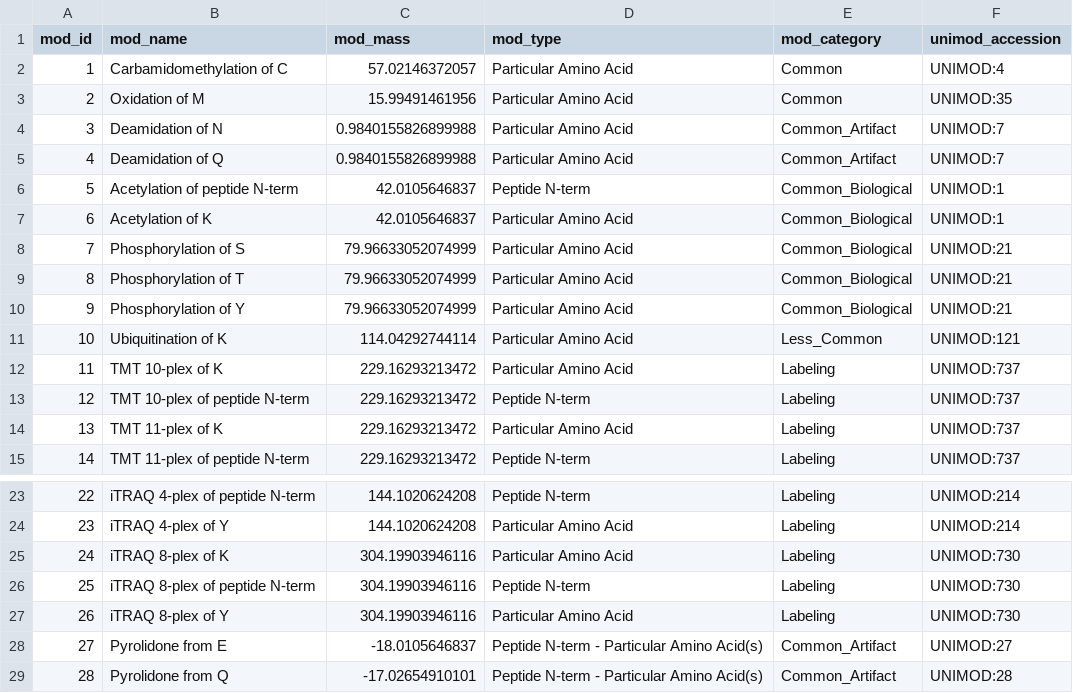
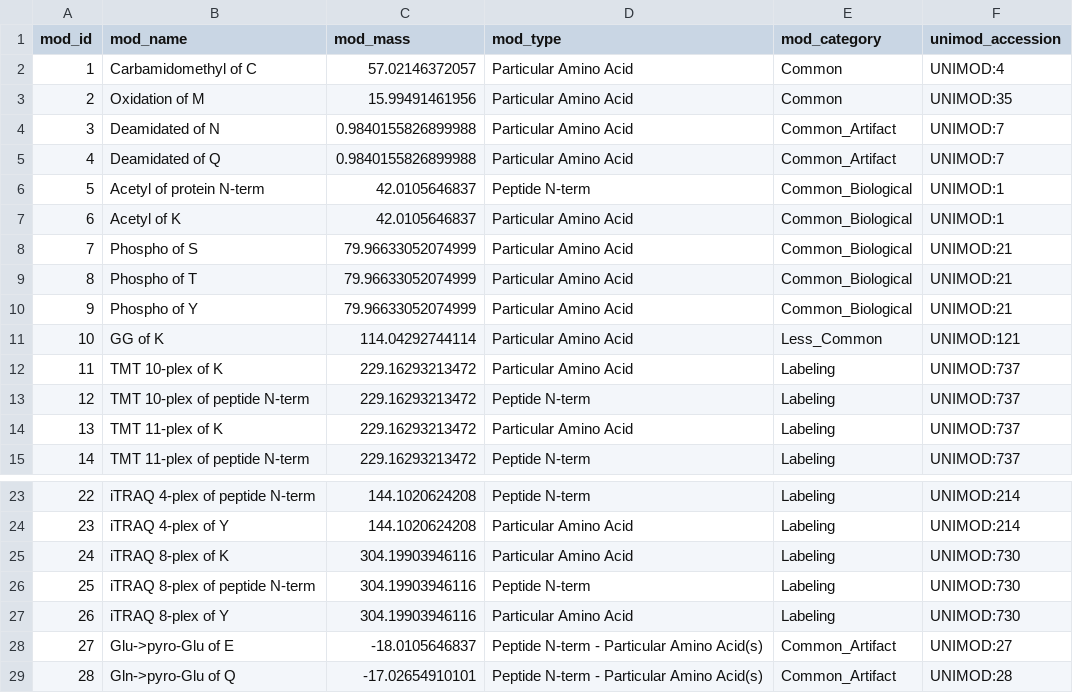
Before and after one commit to Noble-Lab/Carafe, a TSV file: src/main/resources/top_modifications.tsv, drawn as a sheet; only a part is shown, gaps mark what is left out.

Commit message:
Improved modification supporting

```diff
--- a/src/main/resources/top_modifications.tsv
+++ b/src/main/resources/top_modifications.tsv
@@ -1,12 +1,12 @@
 mod_id	mod_name	mod_mass	mod_type	mod_category	unimod_accession
-1	Carbamidomethylation of C	57.02146372057	Particular Amino Acid	Common	UNIMOD:4
+1	Carbamidomethyl of C	57.02146372057	Particular Amino Acid	Common	UNIMOD:4
 2	Oxidation of M	15.99491461956	Particular Amino Acid	Common	UNIMOD:35
-3	Deamidation of N	0.9840155826899988	Particular Amino Acid	Common_Artifact	UNIMOD:7
-4	Deamidation of Q	0.9840155826899988	Particular Amino Acid	Common_Artifact	UNIMOD:7
-5	Acetylation of peptide N-term	42.0105646837	Peptide N-term	Common_Biological	UNIMOD:1
-6	Acetylation of K	42.0105646837	Particular Amino Acid	Common_Biological	UNIMOD:1
-7	Phosphorylation of S	79.96633052074999	Particular Amino Acid	Common_Biological	UNIMOD:21
-8	Phosphorylation of T	79.96633052074999	Particular Amino Acid	Common_Biological	UNIMOD:21
-9	Phosphorylation of Y	79.96633052074999	Particular Amino Acid	Common_Biological	UNIMOD:21
-10	Ubiquitination of K	114.04292744114	Particular Amino Acid	Less_Common	UNIMOD:121
+3	Deamidated of N	0.9840155826899988	Particular Amino Acid	Common_Artifact	UNIMOD:7
+4	Deamidated of Q	0.9840155826899988	Particular Amino Acid	Common_Artifact	UNIMOD:7
+5	Acetyl of protein N-term	42.0105646837	Peptide N-term	Common_Biological	UNIMOD:1
+6	Acetyl of K	42.0105646837	Particular Amino Acid	Common_Biological	UNIMOD:1
+7	Phospho of S	79.96633052074999	Particular Amino Acid	Common_Biological	UNIMOD:21
+8	Phospho of T	79.96633052074999	Particular Amino Acid	Common_Biological	UNIMOD:21
+9	Phospho of Y	79.96633052074999	Particular Amino Acid	Common_Biological	UNIMOD:21
+10	GG of K	114.04292744114	Particular Amino Acid	Less_Common	UNIMOD:121
 11	TMT 10-plex of K	229.16293213472	Particular Amino Acid	Labeling	UNIMOD:737
@@ -27,3 +27,3 @@ mod_id	mod_name	mod_mass	mod_type	mod_category	unimod_accession
 26	iTRAQ 8-plex of Y	304.19903946116	Particular Amino Acid	Labeling	UNIMOD:730
-27	Pyrolidone from E	-18.0105646837	Peptide N-term - Particular Amino Acid(s)	Common_Artifact	UNIMOD:27
-28	Pyrolidone from Q	-17.02654910101	Peptide N-term - Particular Amino Acid(s)	Common_Artifact	UNIMOD:28
+27	Glu->pyro-Glu of E	-18.0105646837	Peptide N-term - Particular Amino Acid(s)	Common_Artifact	UNIMOD:27
+28	Gln->pyro-Glu of Q	-17.02654910101	Peptide N-term - Particular Amino Acid(s)	Common_Artifact	UNIMOD:28
```
Also changed, not shown: 4 other files.
